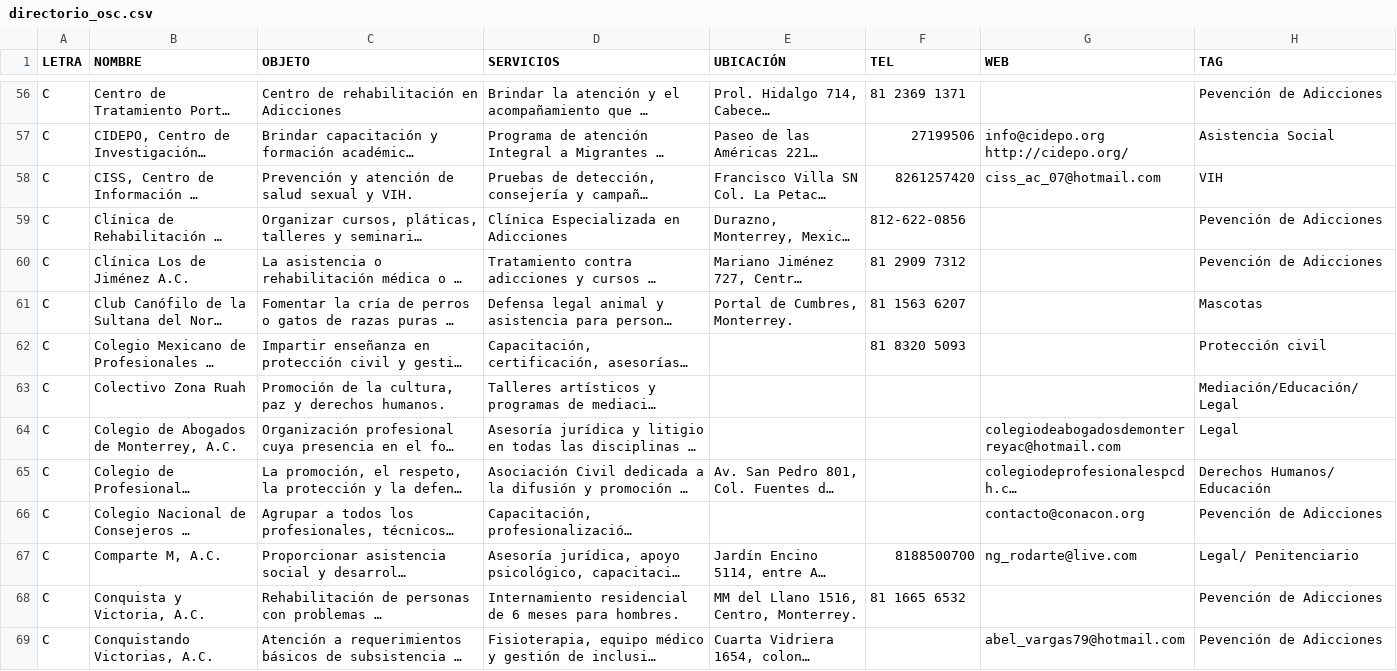
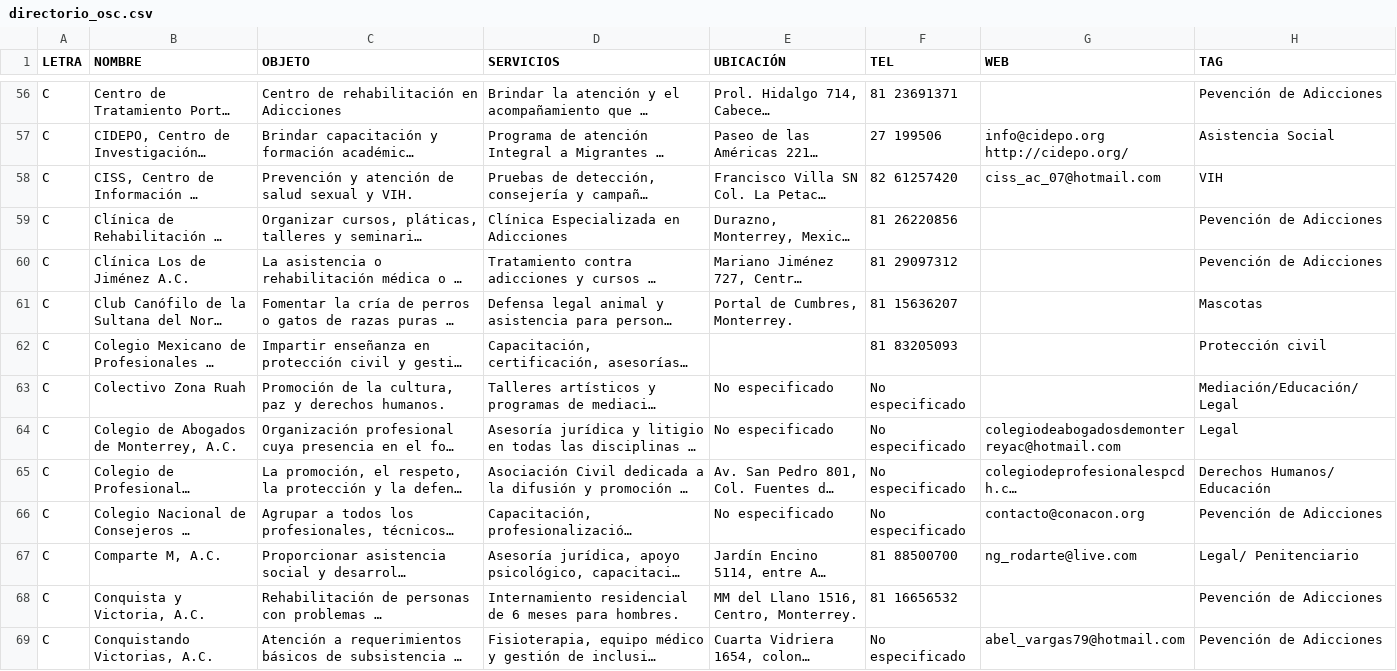
Before and after one commit to nuevoleoncedh-jpg/OSC, a CSV file: directorio_osc.csv, drawn as a sheet; only a part is shown, gaps mark what is left out; long unchanged cells end in …; the diff covers the shown part only; the diff names each change by its address in the sheet, - before the commit and + after, or states it on an @@ line.

```diff
--- a/directorio_osc.csv
+++ b/directorio_osc.csv
-F56 (TEL): 81 2369 1371
+F56 (TEL): 81 23691371
-F57 (TEL): 27199506
+F57 (TEL): 27 199506
-F58 (TEL): 8261257420
+F58 (TEL): 82 61257420
-F59 (TEL): 812-622-0856
+F59 (TEL): 81 26220856
-F60 (TEL): 81 2909 7312
+F60 (TEL): 81 29097312
-F61 (TEL): 81 1563 6207
+F61 (TEL): 81 15636207
-F62 (TEL): 81 8320 5093
+F62 (TEL): 81 83205093
-E63:E64 (UBICACIÓN): (empty)
+E63:E64 (UBICACIÓN): No especificado
-F63:F66 (TEL): (empty)
+F63:F66 (TEL): No especificado
-E66 (UBICACIÓN): (empty)
+E66 (UBICACIÓN): No especificado
-F67 (TEL): 8188500700
+F67 (TEL): 81 88500700
-F68 (TEL): 81 1665 6532
+F68 (TEL): 81 16656532
-F69 (TEL): (empty)
+F69 (TEL): No especificado
```
Also changed, not shown: 83 edited cells elsewhere in this file.
